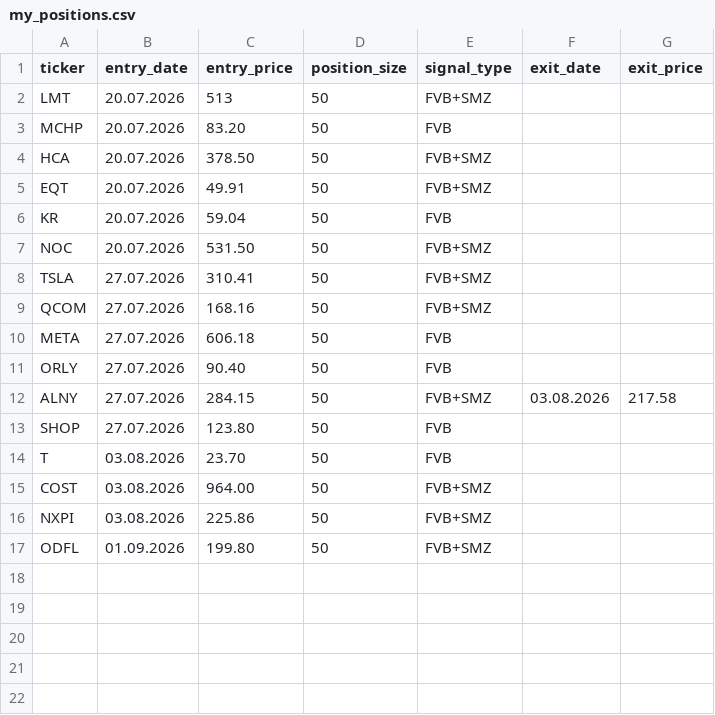
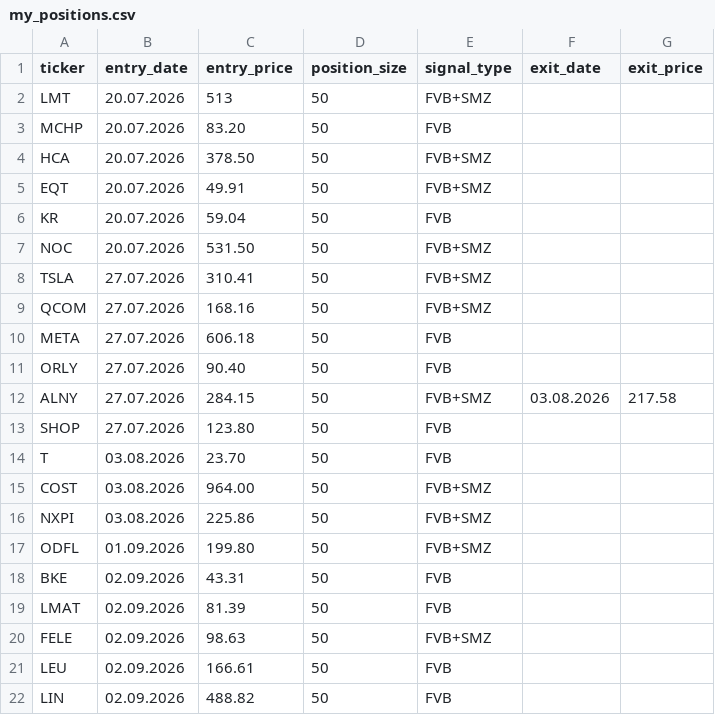
Before and after one commit to Fortjo/fvb-scanner, a CSV file: my_positions.csv, drawn as a sheet; the diff names each change by its address in the sheet, - before the commit and + after, or states it on an @@ line.

Commit message:
Update my_positions.csv

```diff
--- a/my_positions.csv
+++ b/my_positions.csv
+row 18: BKE | 02.09.2026 | 43.31 | 50 | FVB
+row 19: LMAT | 02.09.2026 | 81.39 | 50 | FVB
+row 20: FELE | 02.09.2026 | 98.63 | 50 | FVB+SMZ
+row 21: LEU | 02.09.2026 | 166.61 | 50 | FVB
+row 22: LIN | 02.09.2026 | 488.82 | 50 | FVB
```
